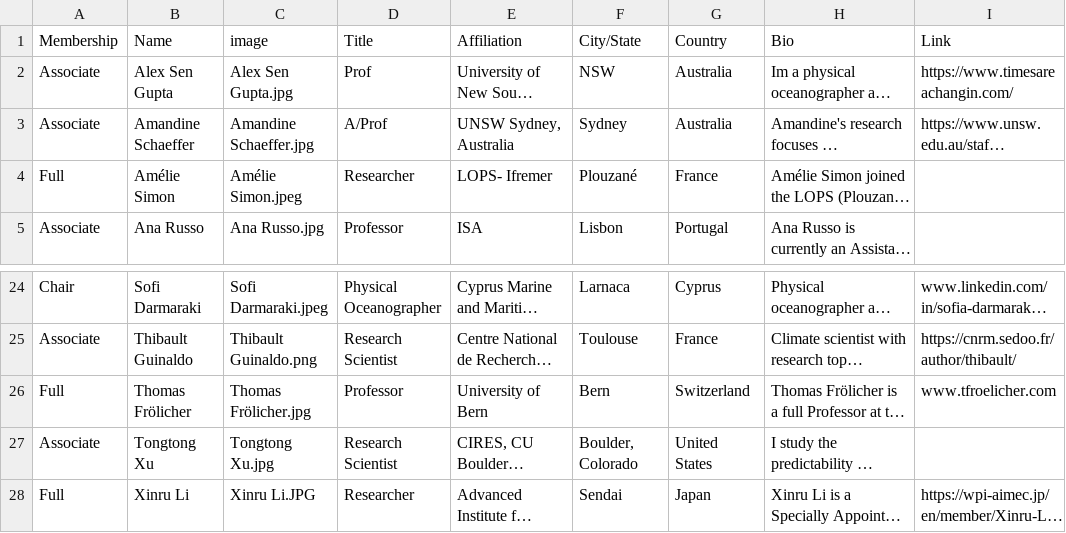
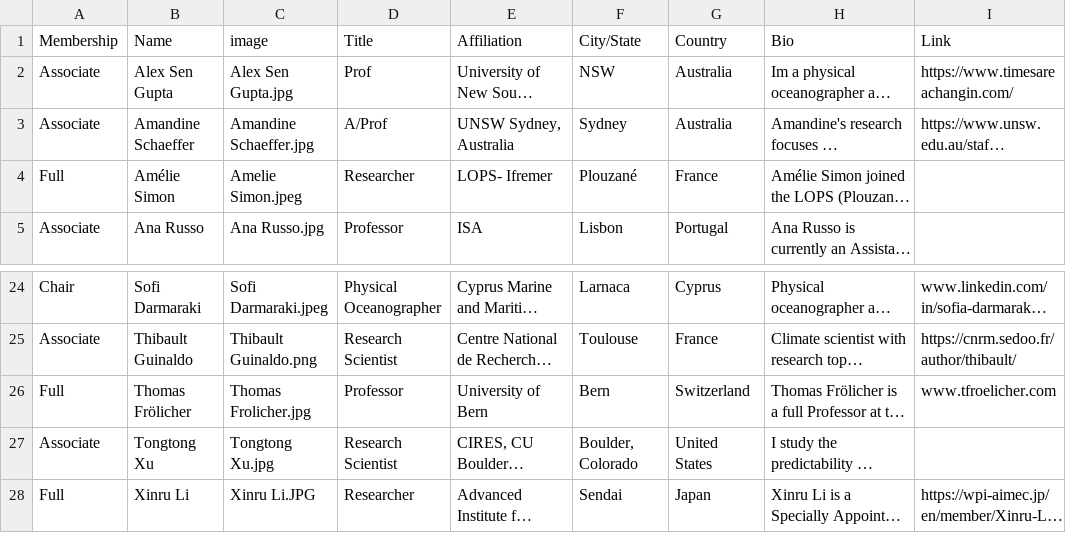
Before and after one commit to SubMHW/submhw.github.io, a CSV file: assets/files/member_bios.csv, drawn as a sheet; only a part is shown, gaps mark what is left out; long unchanged cells end in …; the diff names each change by its address in the sheet, - before the commit and + after, or states it on an @@ line.

```diff
--- a/assets/files/member_bios.csv
+++ b/assets/files/member_bios.csv
-C4 (image): Amélie Simon.jpeg
+C4 (image): Amelie Simon.jpeg
-C26 (image): Thomas Frölicher.jpg
+C26 (image): Thomas Frolicher.jpg
```
Also changed, not shown: 2 other files.
